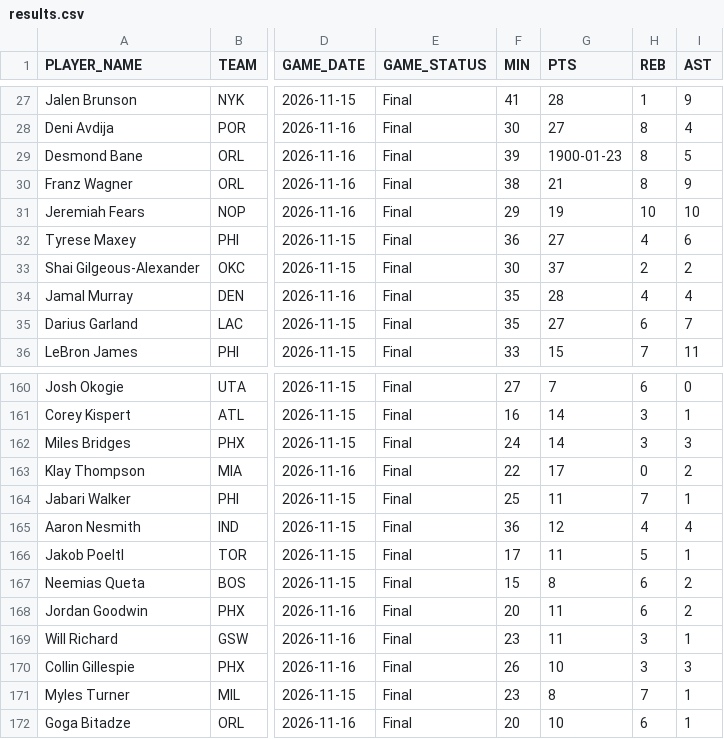
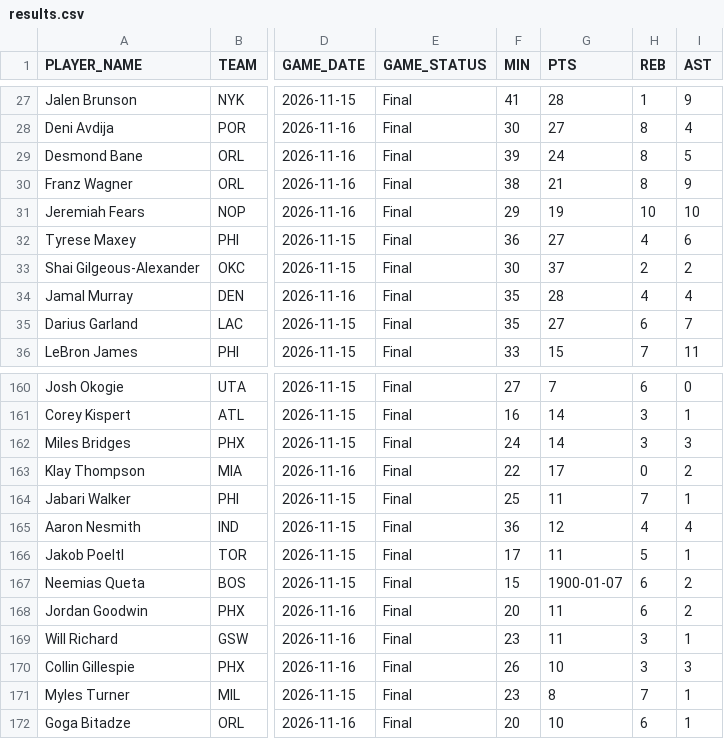
Before and after one commit to nocompharrison/MLB-HR-Model, a CSV file: NBA/results.csv, drawn as a sheet; only a part is shown, gaps mark what is left out; the diff names each change by its address in the sheet, - before the commit and + after, or states it on an @@ line.

```diff
--- a/NBA/results.csv
+++ b/NBA/results.csv
-G29 (PTS): 1900-01-23
+G29 (PTS): 24
-G167 (PTS): 8
+G167 (PTS): 1900-01-07
```
Also changed, not shown: 1 other file.
